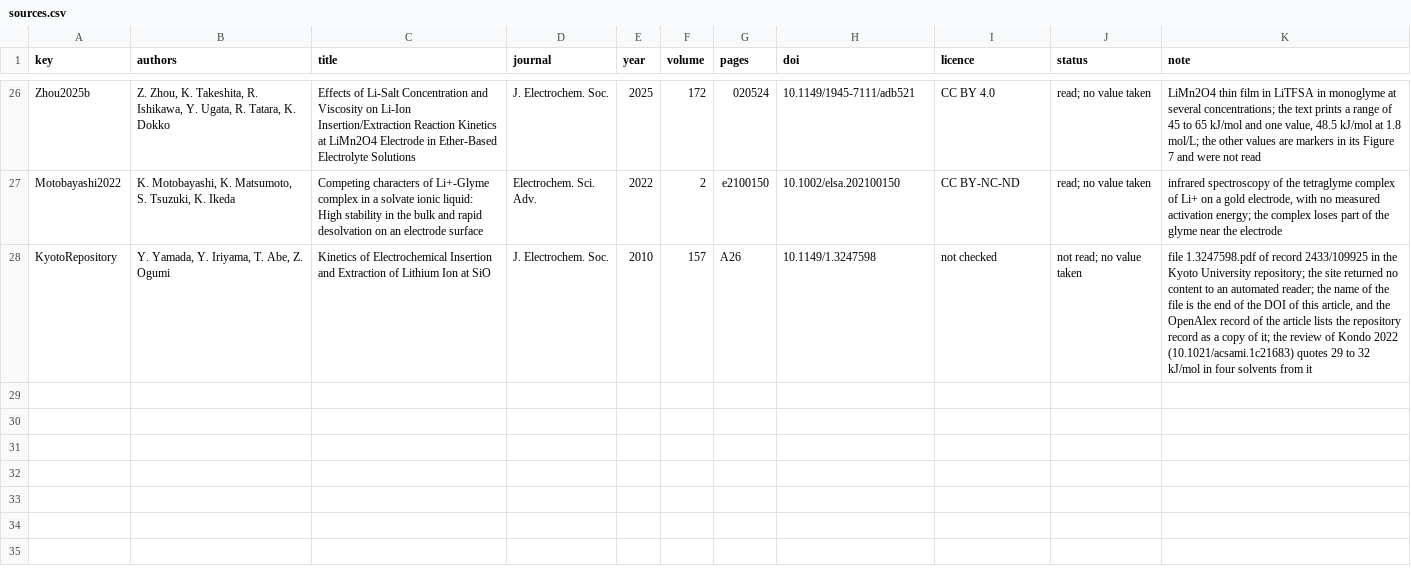
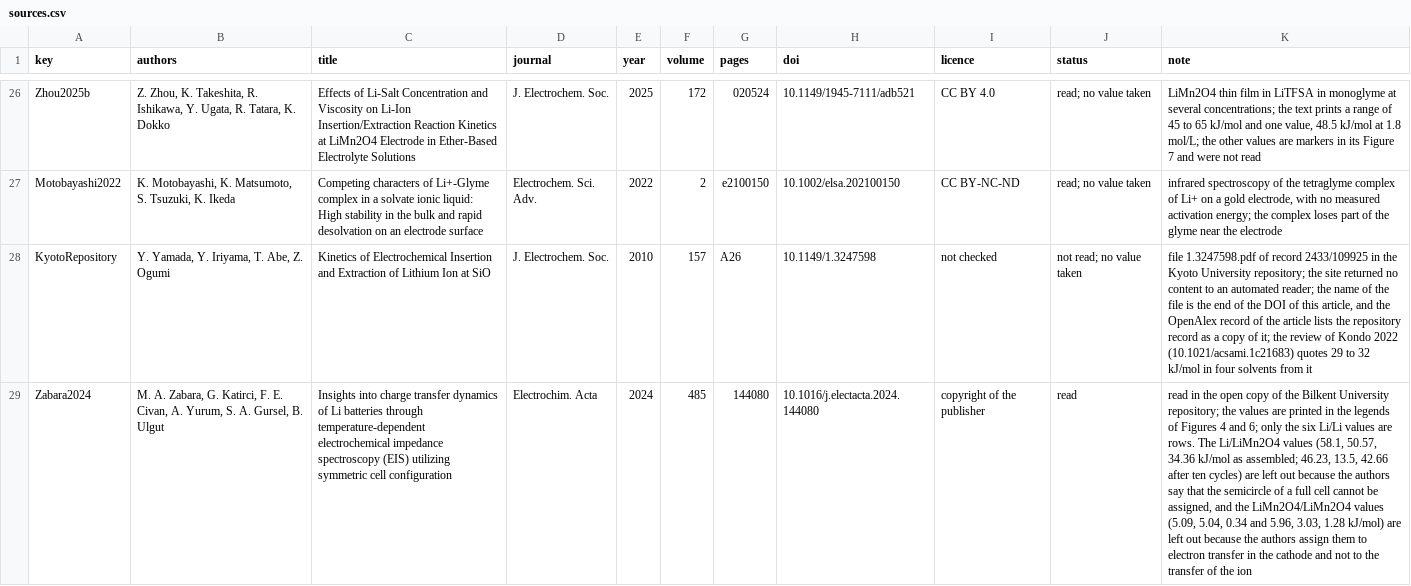
Before and after one commit to igbaskin/cmf-qsar, a CSV file: examples/charge_transfer/sources.csv, drawn as a sheet; only a part is shown, gaps mark what is left out; the diff names each change by its address in the sheet, - before the commit and + after, or states it on an @@ line.

```diff
--- a/examples/charge_transfer/sources.csv
+++ b/examples/charge_transfer/sources.csv
+row 29: Zabara2024 | M. A. Zabara, G. Katirci, F. E. Civan, A. Yurum, S. A. Gursel, B. Ulgut | Insights into charge transfer dynamics of Li batteries through temperature-dependent electrochemical impedance spectroscopy (EIS) utilizing symmetric cell configuration | Electrochim. Acta | 2024 | 485 | 144080 | 10.1016/j.electacta.2024.144080 | copyright of the publisher | read | read in the open copy of the Bilkent University repository; the values are printed in the legends of Figures 4 and 6; only the six Li/Li values are rows. The Li/LiMn2O4 values (58.1, 50.57, 34.36 kJ/mol as assembled; 46.23, 13.5, 42.66 after ten cycles) are left out because the authors say that the semicircle of a full cell cannot be assigned, and the LiMn2O4/LiMn2O4 values (5.09, 5.04, 0.34 and 5.96, 3.03, 1.28 kJ/mol) are left out because the authors assign them to electron transfer in the cathode and not to the transfer of the ion
```
Also changed, not shown: examples/charge_transfer/activation_energies.csv, 10 other files.
